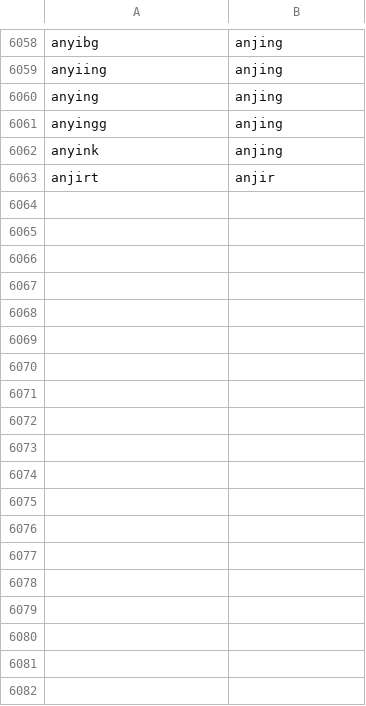
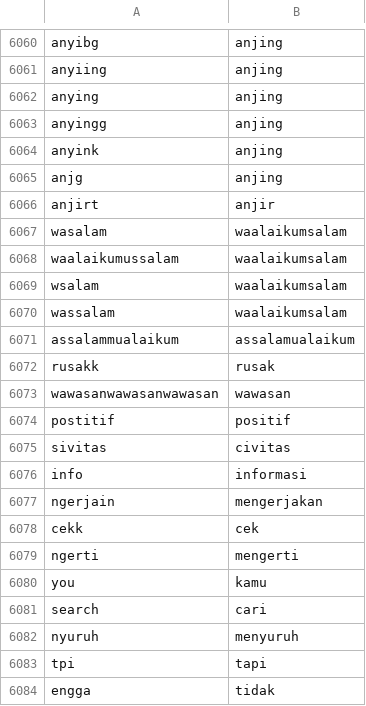
Before and after one commit to mkom23/mkom23-repo-sentiment, a CSV file: slang_bersih.csv, drawn as a sheet; only a part is shown, gaps mark what is left out; the diff covers the shown part only; the diff names each change by its address in the sheet, - before the commit and + after, or states it on an @@ line.

Commit message:
Update slang_bersih.csv

```diff
--- a/slang_bersih.csv
+++ b/slang_bersih.csv
+row 6065: anjg | anjing
+row 6067: wasalam | waalaikumsalam
+row 6068: waalaikumussalam | waalaikumsalam
+row 6069: wsalam | waalaikumsalam
+row 6070: wassalam | waalaikumsalam
+row 6071: assalammualaikum | assalamualaikum
+row 6072: rusakk | rusak
+row 6073: wawasanwawasanwawasan | wawasan
+row 6074: postitif | positif
+row 6075: sivitas | civitas
+row 6076: info | informasi
+row 6077: ngerjain | mengerjakan
+row 6078: cekk | cek
+row 6079: ngerti | mengerti
+row 6080: you | kamu
+row 6081: search | cari
+row 6082: nyuruh | menyuruh
+row 6083: tpi | tapi
+row 6084: engga | tidak
```
Also changed, not shown: 22 added rows elsewhere in this file.
